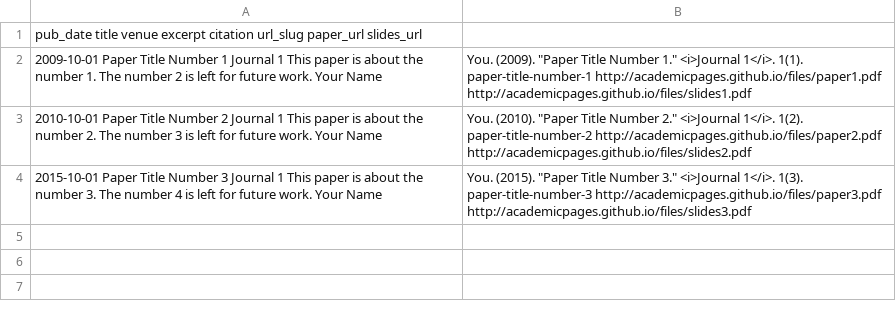
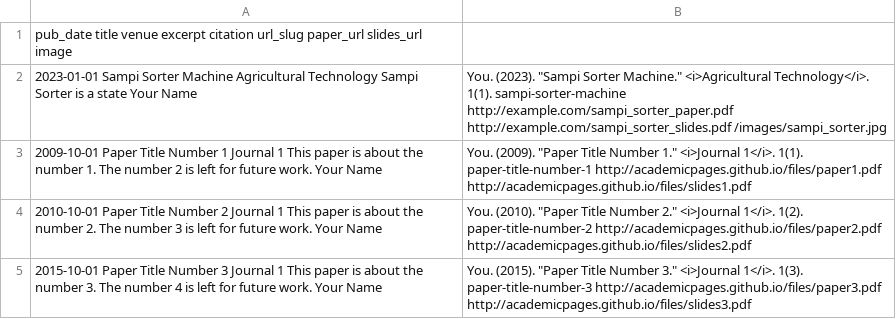
Before and after one commit to zahra-abbasi-vault/zahra-abbasi-vault.github.io, a TSV file: markdown_generator/publications.tsv, drawn as a sheet.

Commit message:
Update publications.tsv

```diff
--- a/markdown_generator/publications.tsv
+++ b/markdown_generator/publications.tsv
@@ -1,2 +1,3 @@
-pub_date	title	venue	excerpt	citation	url_slug	paper_url	slides_url
+pub_date	title	venue	excerpt	citation	url_slug	paper_url	slides_url	image
+2023-01-01	Sampi Sorter Machine	Agricultural Technology	Sampi Sorter is a state	Your Name, You. (2023). "Sampi Sorter Machine." <i>Agricultural Technology</i>. 1(1).	sampi-sorter-machine	http://example.com/sampi_sorter_paper.pdf	http://example.com/sampi_sorter_slides.pdf	/images/sampi_sorter.jpg
 2009-10-01	Paper Title Number 1	Journal 1	This paper is about the number 1. The number 2 is left for future work.	Your Name, You. (2009). "Paper Title Number 1." <i>Journal 1</i>. 1(1).	paper-title-number-1	http://academicpages.github.io/files/paper1.pdf	http://academicpages.github.io/files/slides1.pdf
```
